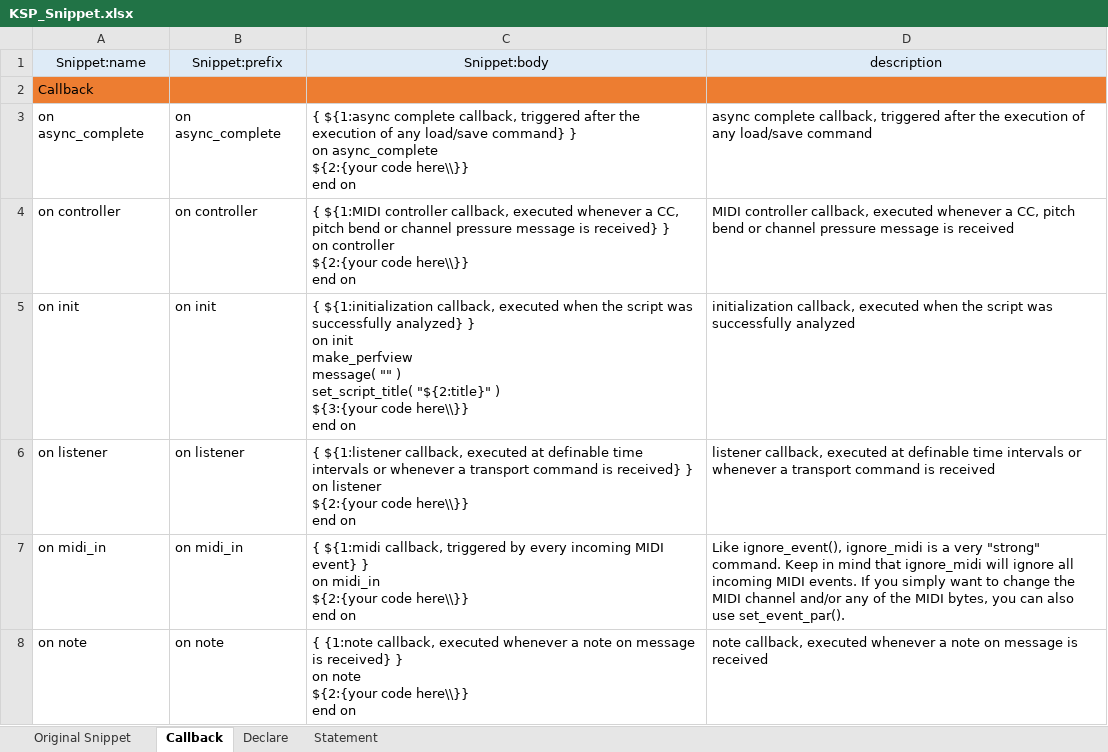
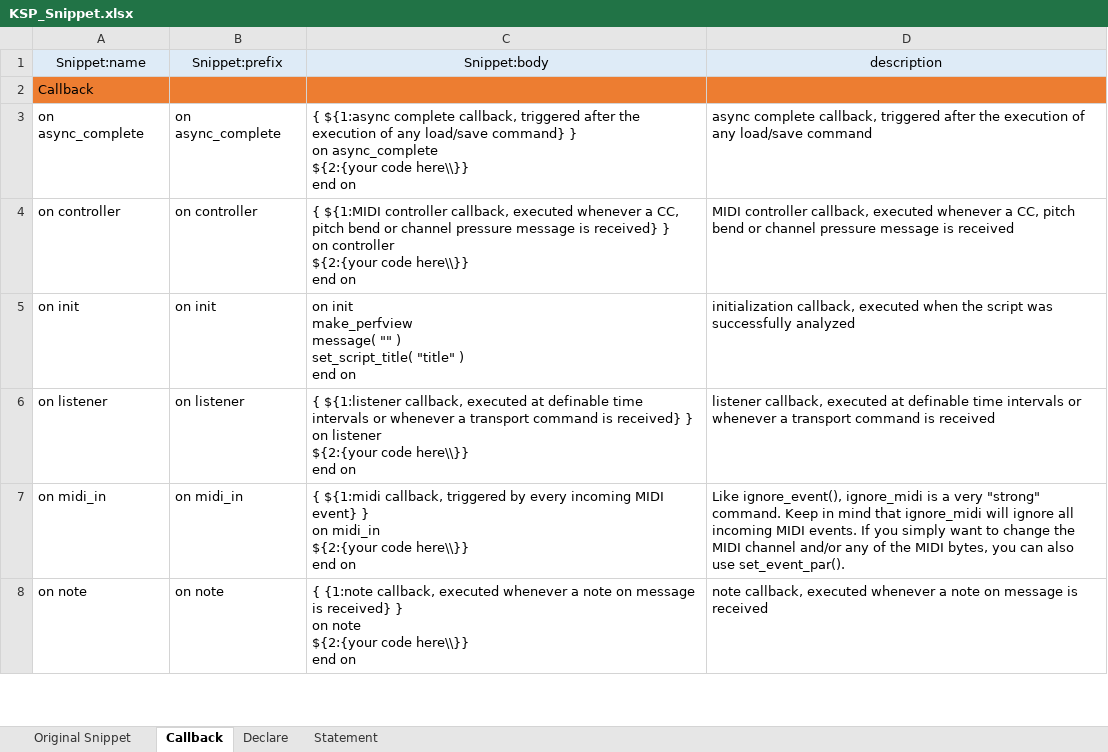
Before and after one commit to r-koubou/vscode-ksp, an Excel workbook: data/KSP_Snippet.xlsx, sheet Callback, drawn as a sheet; only a part is shown; values as stored, in another font and other column widths than the file's, no borders; ↵ is a line break in a cell; the diff names each change by its address in the sheet, - before the commit and + after, or states it on an @@ line.

Commit message:
on init のコメント文削除

```diff
--- a/data/KSP_Snippet.xlsx (sheet Callback)
+++ b/data/KSP_Snippet.xlsx (sheet Callback)
-C5 (Snippet:body): { ${1:initialization callback, executed when the script was successfully analyzed} } ↵ on init ↵ make_perfview ↵ message( "" ) ↵ set_script_title( "${2:title}" ) ↵ ${3:{your code here\\}} ↵ end on
+C5 (Snippet:body): on init ↵ make_perfview ↵ message( "" ) ↵ set_script_title( "title" ) ↵ end on
```
Also changed, not shown: 1 other file.
